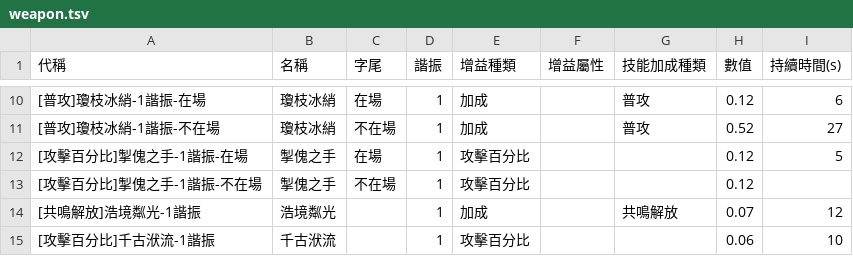
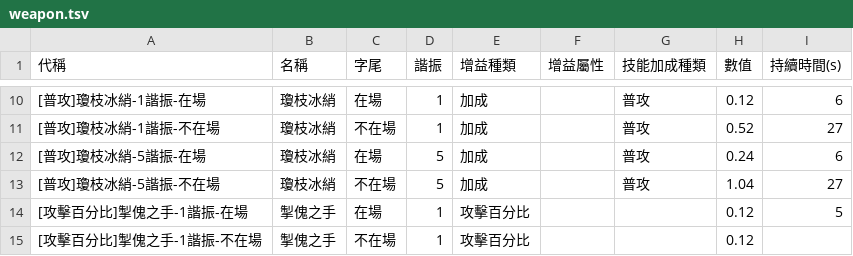
Before and after one commit to ZetsuBouKyo/WutheringWaves, a TSV file: data/v1/zh_tw/buff/weapon.tsv, drawn as a sheet; only a part is shown, gaps mark what is left out; the shorter side is filled out with more unchanged rows; the diff names each change by its address in the sheet, - before the commit and + after, or states it on an @@ line.

Commit message:
feat: data

```diff
--- a/data/v1/zh_tw/buff/weapon.tsv
+++ b/data/v1/zh_tw/buff/weapon.tsv
+row 12: [普攻]瓊枝冰綃-5諧振-在場 | 瓊枝冰綃 | 在場 | 5 | 加成 |  | 普攻 | 0.24 | 6
+row 13: [普攻]瓊枝冰綃-5諧振-不在場 | 瓊枝冰綃 | 不在場 | 5 | 加成 |  | 普攻 | 1.04 | 27
```
